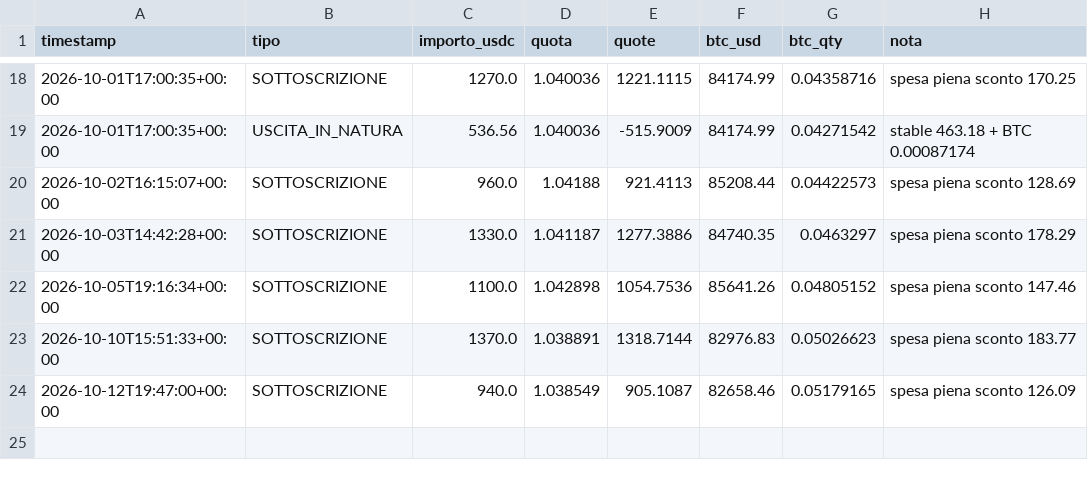
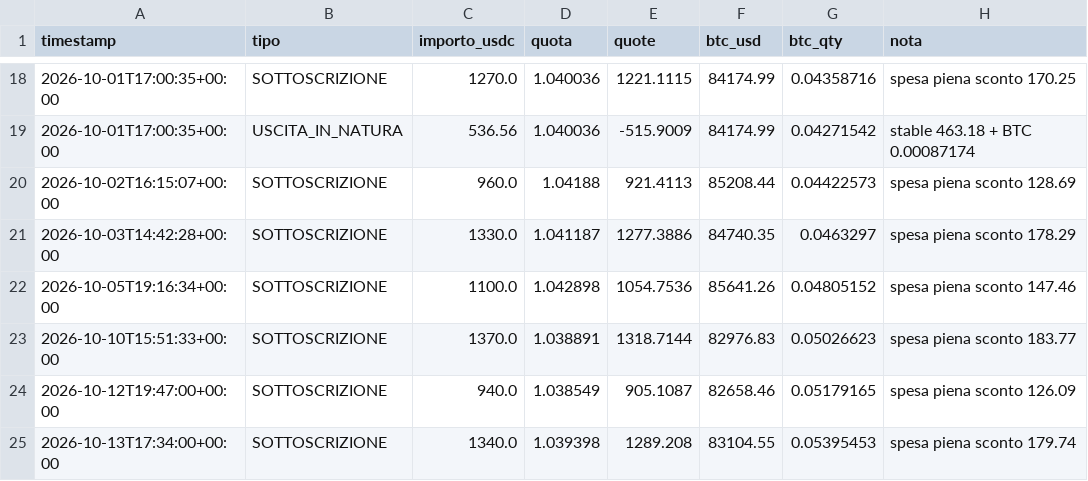
Before and after one commit to Alex00975/btc-accumulator-data, a CSV file: pubblico_one/operazioni_one.csv, drawn as a sheet; only a part is shown, gaps mark what is left out.

```diff
--- a/pubblico_one/operazioni_one.csv
+++ b/pubblico_one/operazioni_one.csv
@@ -24 +24,2 @@ timestamp,tipo,importo_usdc,quota,quote,btc_usd,btc_qty,nota
 2026-10-12T19:47:00+00:00,SOTTOSCRIZIONE,940.0,1.038549,905.1087,82658.46,0.05179165,spesa piena sconto 126.09
+2026-10-13T17:34:00+00:00,SOTTOSCRIZIONE,1340.0,1.039398,1289.208,83104.55,0.05395453,spesa piena sconto 179.74
```
Also changed, not shown: pubblico/operazioni.csv, pubblico/sigilli.csv, 9 other files.
